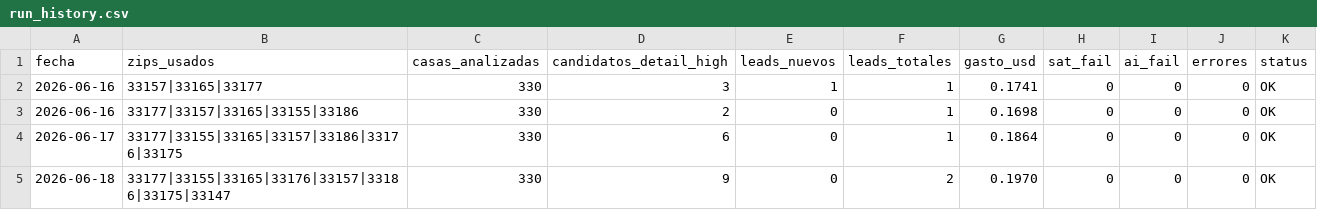
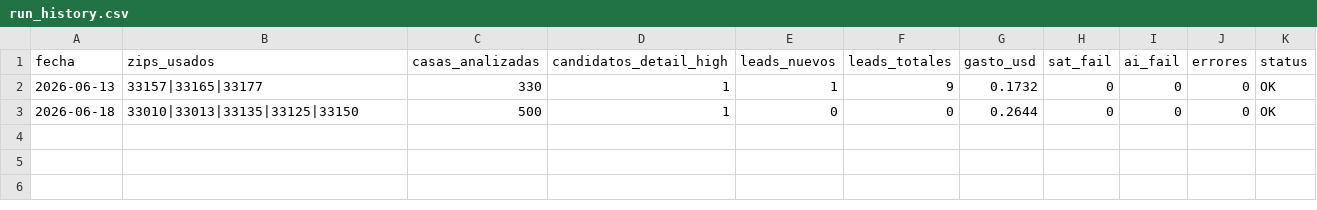
Before and after one commit to Infohpg/ia-search-leads, a CSV file: data/run_history.csv, drawn as a sheet.

Commit message:
auto: run history 2026-06-18 (OK)

```diff
--- a/data/run_history.csv
+++ b/data/run_history.csv
@@ -1,5 +1,3 @@
 fecha,zips_usados,casas_analizadas,candidatos_detail_high,leads_nuevos,leads_totales,gasto_usd,sat_fail,ai_fail,errores,status
-2026-06-16,33157|33165|33177,330,3,1,1,0.1741,0,0,0,OK
-2026-06-16,33177|33157|33165|33155|33186,330,2,0,1,0.1698,0,0,0,OK
-2026-06-17,33177|33155|33165|33157|33186|33176|33175,330,6,0,1,0.1864,0,0,0,OK
-2026-06-18,33177|33155|33165|33176|33157|33186|33175|33147,330,9,0,2,0.1970,0,0,0,OK
+2026-06-13,33157|33165|33177,330,1,1,9,0.1732,0,0,0,OK
+2026-06-18,33010|33013|33135|33125|33150,500,1,0,0,0.2644,0,0,0,OK
```
